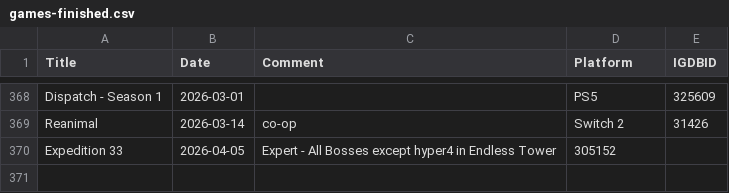
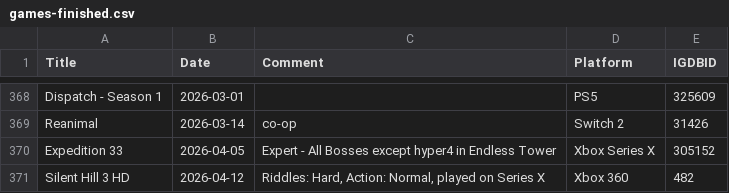
Before and after one commit to plantan/plantanplays-preact, a CSV file: assets/games-finished.csv, drawn as a sheet; only a part is shown, gaps mark what is left out.

Commit message:
Update games-finished.csv

```diff
--- a/assets/games-finished.csv
+++ b/assets/games-finished.csv
@@ -369,2 +369,3 @@ Dispatch - Season 1,2026-03-01,,PS5,325609
 Reanimal,2026-03-14,co-op,Switch 2,31426
-Expedition 33,2026-04-05,Expert - All Bosses except hyper4 in Endless Tower,305152
+Expedition 33,2026-04-05,Expert - All Bosses except hyper4 in Endless Tower,Xbox Series X,305152
+Silent Hill 3 HD,2026-04-12,"Riddles: Hard, Action: Normal, played on Series X",Xbox 360,482
```
